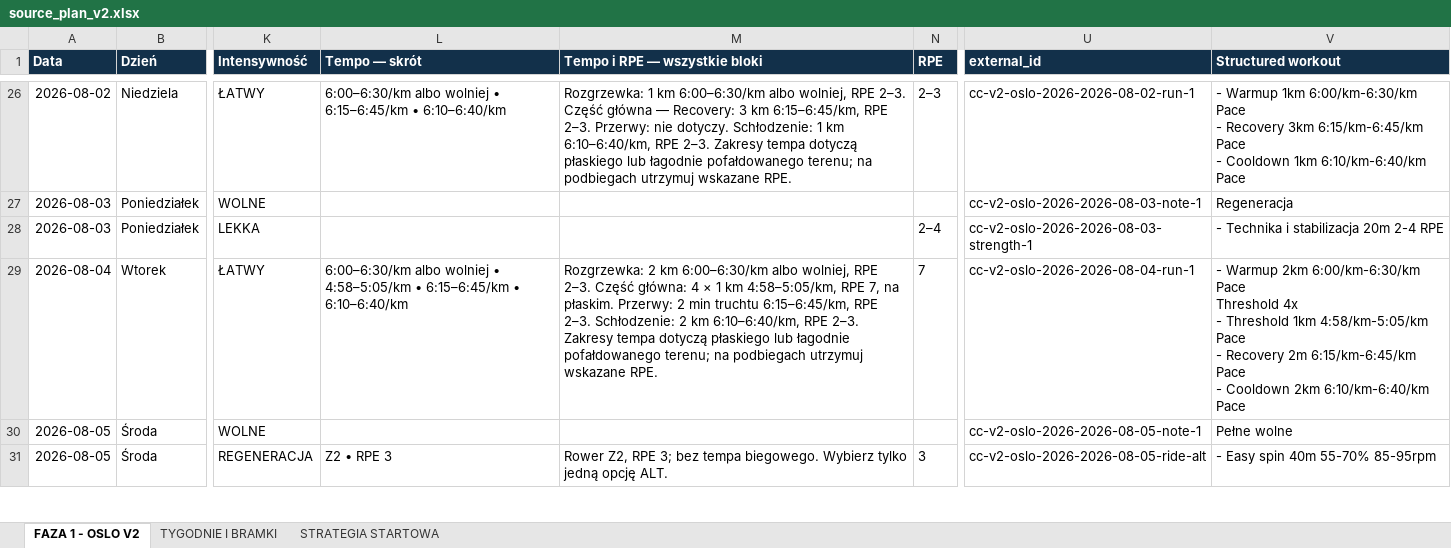
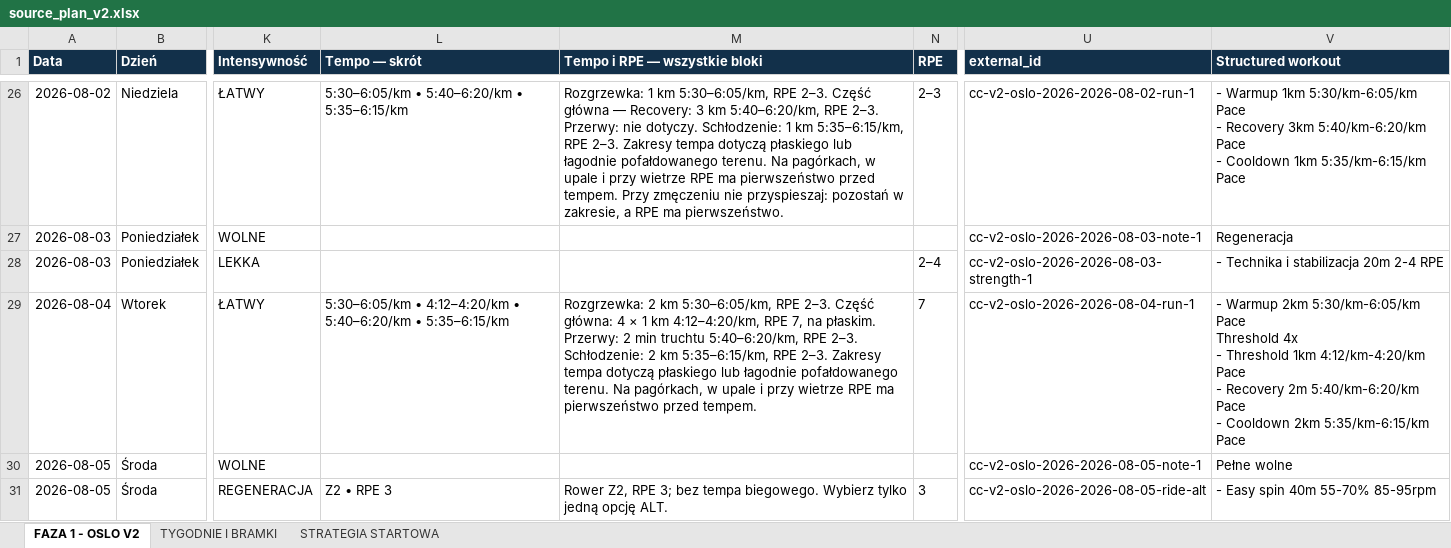
Before and after one commit to mkksm182/coachingplannetlify, an Excel workbook: source_plan_v2.xlsx, sheet FAZA 1 - OSLO V2, drawn as a sheet; only a part is shown, gaps mark what is left out; values as stored, in another font and other column widths than the file's, no borders; conditional formats not drawn; ↵ is a line break in a cell; the diff covers the shown part only; the diff names each change by its address in the sheet, - before the commit and + after, or states it on an @@ line.

```diff
--- a/source_plan_v2.xlsx (sheet FAZA 1 - OSLO V2)
+++ b/source_plan_v2.xlsx (sheet FAZA 1 - OSLO V2)
-L26 (Tempo — skrót): 6:00–6:30/km albo wolniej • 6:15–6:45/km • 6:10–6:40/km
+L26 (Tempo — skrót): 5:30–6:05/km • 5:40–6:20/km • 5:35–6:15/km
-M26 (Tempo i RPE — wszystkie bloki): …1 km 6:00–6:30/km albo wolniej, RPE 2–3. Część główna — Recovery: 3 km 6:15–6:45/km, RPE 2–3. Przerwy: nie dotyczy. Schłodzenie: 1 km 6:10–6:40/km, RPE 2–3. Zakresy tempa dotyczą płaskiego lub łagodnie pofałdowanego terenu; na podbiegach utrzymuj wskazane RPE.
+M26 (Tempo i RPE — wszystkie bloki): …1 km 5:30–6:05/km, RPE 2–3. Część główna — Recovery: 3 km 5:40–6:20/km, RPE 2–3. Przerwy: nie dotyczy. Schłodzenie: 1 km 5:35–6:15/km, RPE 2–3. Zakresy tempa dotyczą płaskiego lub łagodnie pofałdowanego terenu. Na pagórkach, w upale i przy wietrze RPE ma pierwszeństwo przed tempem. Przy zmęczeniu nie przyspieszaj: pozostań w zakresie, a RPE ma pierwszeństwo.
-V26 (Structured workout): …Warmup 1km 6:00/km-6:30/km Pace ↵ - Recovery 3km 6:15/km-6:45/km Pace ↵ - Cooldown 1km 6:10/km-6:40/km Pace
+V26 (Structured workout): …Warmup 1km 5:30/km-6:05/km Pace ↵ - Recovery 3km 5:40/km-6:20/km Pace ↵ - Cooldown 1km 5:35/km-6:15/km Pace
-L29 (Tempo — skrót): 6:00–6:30/km albo wolniej • 4:58–5:05/km • 6:15–6:45/km • 6:10–6:40/km
+L29 (Tempo — skrót): 5:30–6:05/km • 4:12–4:20/km • 5:40–6:20/km • 5:35–6:15/km
-M29 (Tempo i RPE — wszystkie bloki): …2 km 6:00–6:30/km albo wolniej, RPE 2–3. Część główna: 4 × 1 km 4:58–5:05/km, RPE 7, na płaskim. Przerwy: 2 min truchtu 6:15–6:45/km, RPE 2–3. Schłodzenie: 2 km 6:10–6:40/km, RPE 2–3. Zakresy tempa dotyczą płaskiego lub łagodnie pofałdowanego terenu; na podbiegach utrzymuj wskazane RPE.
+M29 (Tempo i RPE — wszystkie bloki): …2 km 5:30–6:05/km, RPE 2–3. Część główna: 4 × 1 km 4:12–4:20/km, RPE 7, na płaskim. Przerwy: 2 min truchtu 5:40–6:20/km, RPE 2–3. Schłodzenie: 2 km 5:35–6:15/km, RPE 2–3. Zakresy tempa dotyczą płaskiego lub łagodnie pofałdowanego terenu. Na pagórkach, w upale i przy wietrze RPE ma pierwszeństwo przed tempem.
-V29 (Structured workout): …Warmup 2km 6:00/km-6:30/km Pace ↵ Threshold 4x ↵ - Threshold 1km 4:58/km-5:05/km Pace ↵ - Recovery 2m 6:15/km-6:45/km Pace ↵ - Cooldown 2km 6:10/km-6:40/km Pace
+V29 (Structured workout): …Warmup 2km 5:30/km-6:05/km Pace ↵ Threshold 4x ↵ - Threshold 1km 4:12/km-4:20/km Pace ↵ - Recovery 2m 5:40/km-6:20/km Pace ↵ - Cooldown 2km 5:35/km-6:15/km Pace
```
Also changed, not shown: 111 edited cells elsewhere in this sheet, sheet STRATEGIA STARTOWA, 13 other files.
